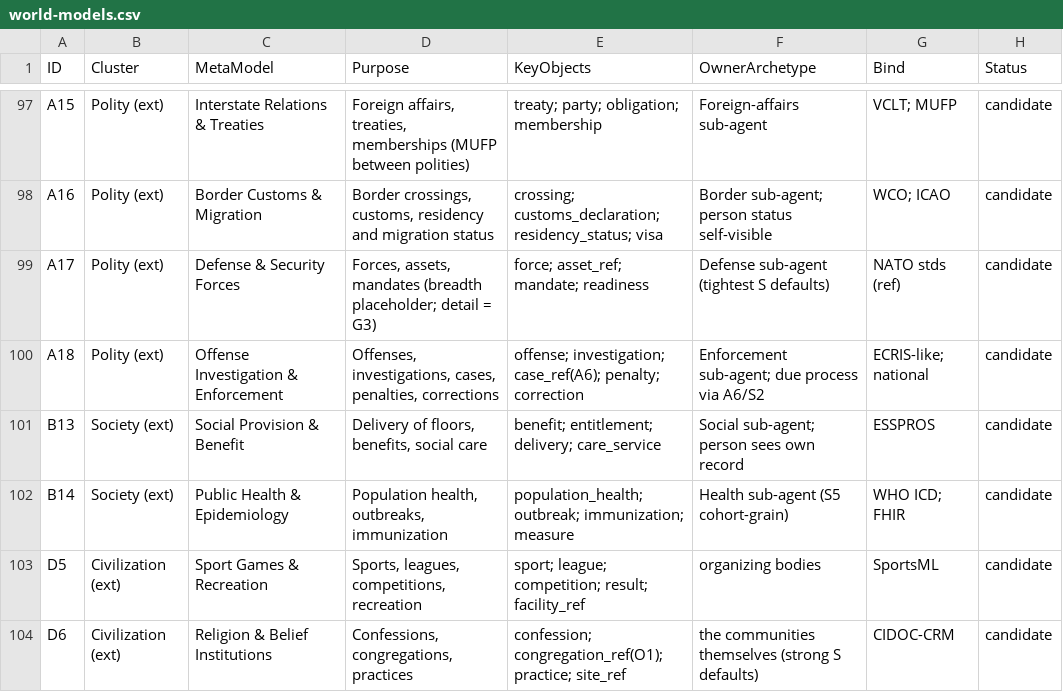
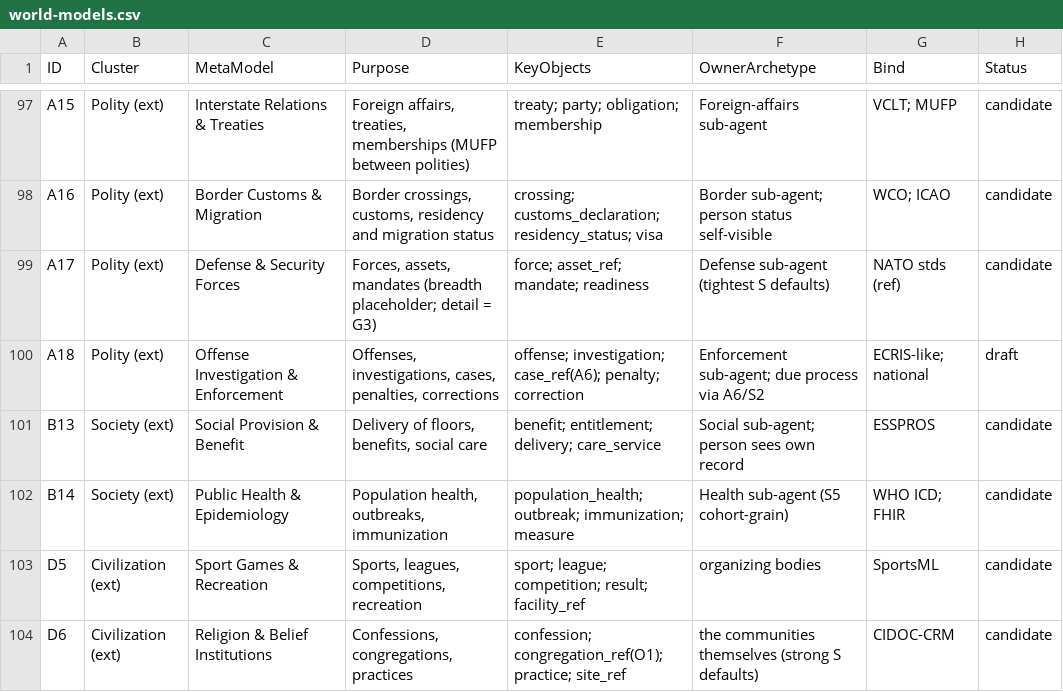
Before and after one commit to orkestron-ai/meta-orchestrator-state, a CSV file: methodology/world-models.csv, drawn as a sheet; only a part is shown, gaps mark what is left out.

```diff
--- a/methodology/world-models.csv
+++ b/methodology/world-models.csv
@@ -99,3 +99,3 @@ A16,Polity (ext),Border Customs & Migration,"Border crossings, customs, residenc
 A17,Polity (ext),Defense & Security Forces,"Forces, assets, mandates (breadth placeholder; detail = G3)","force; asset_ref; mandate; readiness",Defense sub-agent (tightest S defaults),NATO stds (ref),candidate
-A18,Polity (ext),Offense Investigation & Enforcement,"Offenses, investigations, cases, penalties, corrections","offense; investigation; case_ref(A6); penalty; correction",Enforcement sub-agent; due process via A6/S2,ECRIS-like; national,candidate
+A18,Polity (ext),Offense Investigation & Enforcement,"Offenses, investigations, cases, penalties, corrections","offense; investigation; case_ref(A6); penalty; correction",Enforcement sub-agent; due process via A6/S2,ECRIS-like; national,draft
 B13,Society (ext),Social Provision & Benefit,"Delivery of floors, benefits, social care","benefit; entitlement; delivery; care_service",Social sub-agent; person sees own record,ESSPROS,candidate
```
Also changed, not shown: 3 other files.
